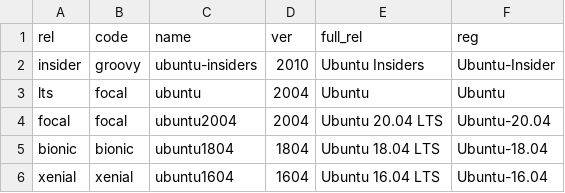
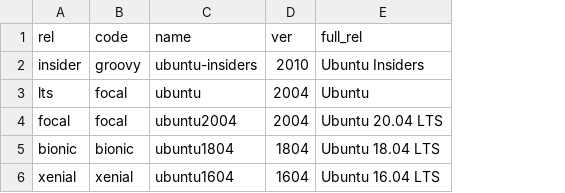
Before and after one commit to canonical/ubuntu-cooker, a CSV file: def.csv, drawn as a sheet; the diff names each change by its address in the sheet, - before the commit and + after, or states it on an @@ line.

Commit message:
Remove reg field

```diff
--- a/def.csv
+++ b/def.csv
-column F (reg), rows 2-6: Ubuntu-Insider | Ubuntu | Ubuntu-20.04 | Ubuntu-18.04 | Ubuntu-16.04
```
